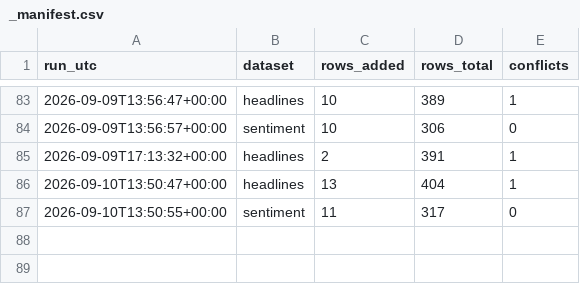
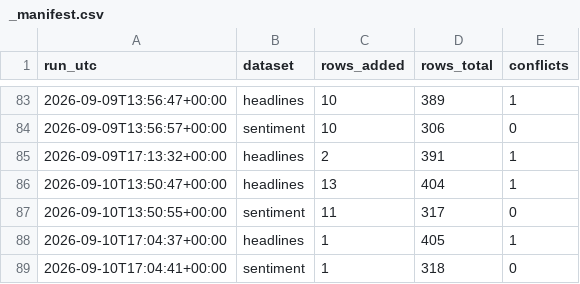
Before and after one commit to Aabaran7/nepse-forecast, a CSV file: data-mirror/news/_manifest.csv, drawn as a sheet; only a part is shown, gaps mark what is left out.

```diff
--- a/data-mirror/news/_manifest.csv
+++ b/data-mirror/news/_manifest.csv
@@ -87 +87,3 @@ run_utc,dataset,rows_added,rows_total,conflicts
 2026-09-10T13:50:55+00:00,sentiment,11,317,0
+2026-09-10T17:04:37+00:00,headlines,1,405,1
+2026-09-10T17:04:41+00:00,sentiment,1,318,0
```
Also changed, not shown: data-mirror/archive/_manifest.csv, data-mirror/news/headlines.csv, 3 other files.
